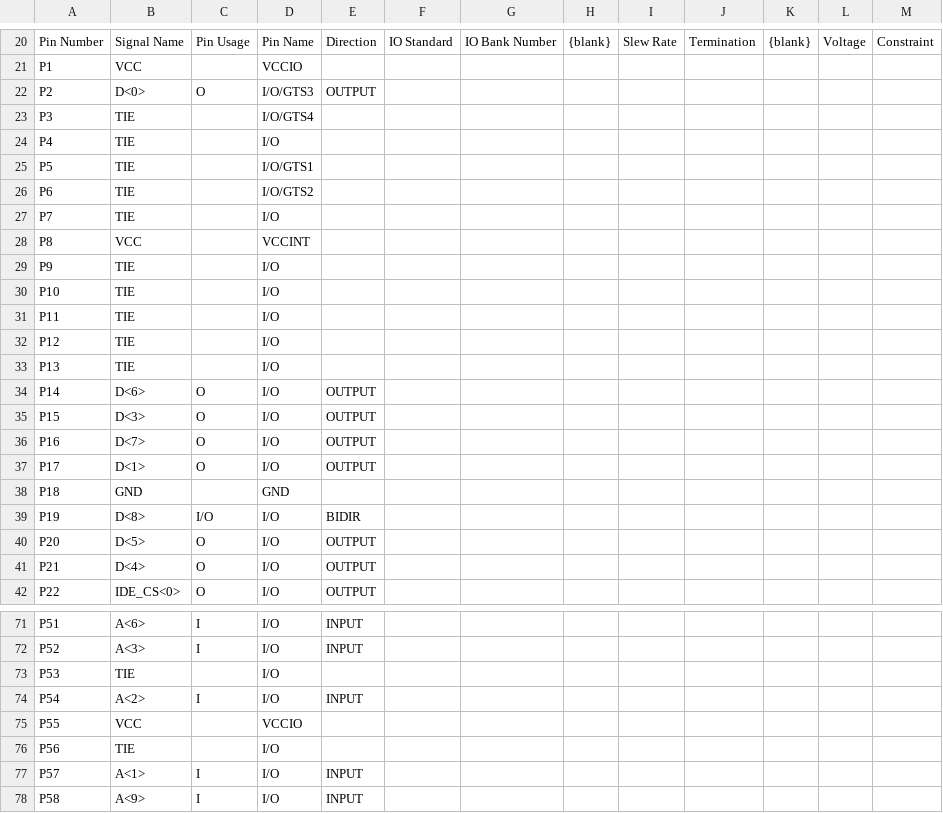
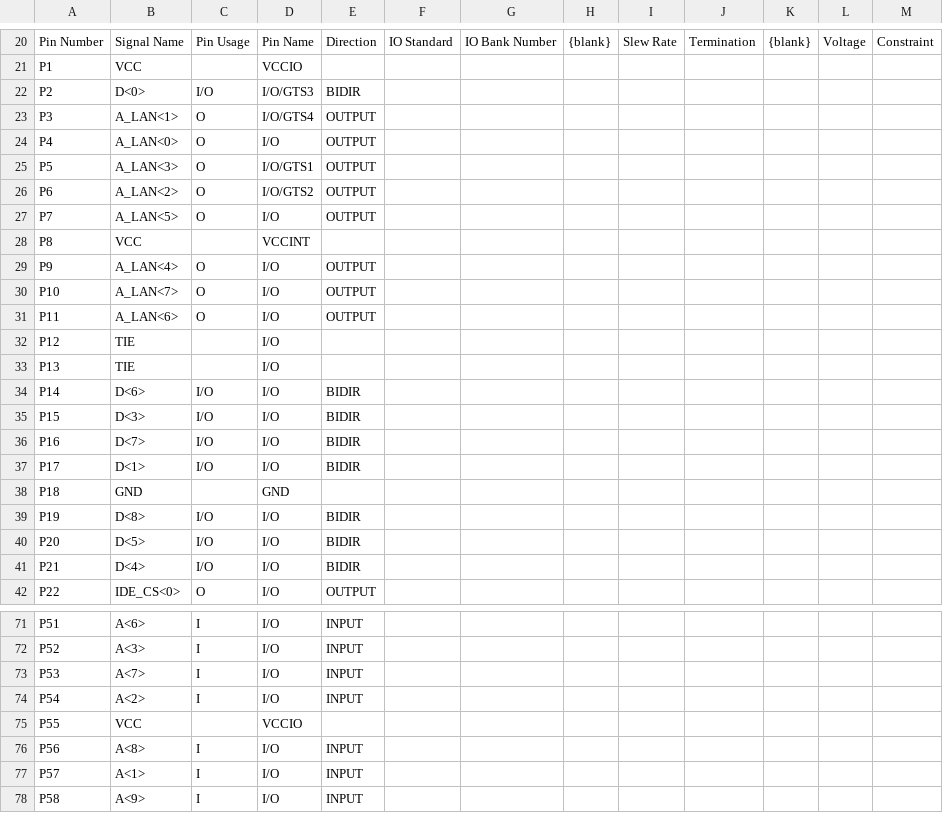
Before and after one commit to MHeinrichs/Zorro-LAN-IDE, a CSV file: Logic/LAN_IDE/LAN_IDE_CP_pad.csv, drawn as a sheet; only a part is shown, gaps mark what is left out; the diff covers the shown part only.

```diff
--- a/Logic/LAN_IDE/LAN_IDE_CP_pad.csv
+++ b/Logic/LAN_IDE/LAN_IDE_CP_pad.csv
@@ -21,22 +21,22 @@ Pin Number,Signal Name,Pin Usage,Pin Name,Direction,IO Standard,IO Bank Number,{
 P1,VCC,,VCCIO,,,,,,,,,,
-P2,D<0>,O,I/O/GTS3,OUTPUT,,,,,,,,,
-P3,TIE,,I/O/GTS4,,,,,,,,,,
-P4,TIE,,I/O,,,,,,,,,,
-P5,TIE,,I/O/GTS1,,,,,,,,,,
-P6,TIE,,I/O/GTS2,,,,,,,,,,
-P7,TIE,,I/O,,,,,,,,,,
+P2,D<0>,I/O,I/O/GTS3,BIDIR,,,,,,,,,
+P3,A_LAN<1>,O,I/O/GTS4,OUTPUT,,,,,,,,,
+P4,A_LAN<0>,O,I/O,OUTPUT,,,,,,,,,
+P5,A_LAN<3>,O,I/O/GTS1,OUTPUT,,,,,,,,,
+P6,A_LAN<2>,O,I/O/GTS2,OUTPUT,,,,,,,,,
+P7,A_LAN<5>,O,I/O,OUTPUT,,,,,,,,,
 P8,VCC,,VCCINT,,,,,,,,,,
-P9,TIE,,I/O,,,,,,,,,,
-P10,TIE,,I/O,,,,,,,,,,
-P11,TIE,,I/O,,,,,,,,,,
+P9,A_LAN<4>,O,I/O,OUTPUT,,,,,,,,,
+P10,A_LAN<7>,O,I/O,OUTPUT,,,,,,,,,
+P11,A_LAN<6>,O,I/O,OUTPUT,,,,,,,,,
 P12,TIE,,I/O,,,,,,,,,,
 P13,TIE,,I/O,,,,,,,,,,
-P14,D<6>,O,I/O,OUTPUT,,,,,,,,,
-P15,D<3>,O,I/O,OUTPUT,,,,,,,,,
-P16,D<7>,O,I/O,OUTPUT,,,,,,,,,
-P17,D<1>,O,I/O,OUTPUT,,,,,,,,,
+P14,D<6>,I/O,I/O,BIDIR,,,,,,,,,
+P15,D<3>,I/O,I/O,BIDIR,,,,,,,,,
+P16,D<7>,I/O,I/O,BIDIR,,,,,,,,,
+P17,D<1>,I/O,I/O,BIDIR,,,,,,,,,
 P18,GND,,GND,,,,,,,,,,
 P19,D<8>,I/O,I/O,BIDIR,,,,,,,,,
-P20,D<5>,O,I/O,OUTPUT,,,,,,,,,
-P21,D<4>,O,I/O,OUTPUT,,,,,,,,,
+P20,D<5>,I/O,I/O,BIDIR,,,,,,,,,
+P21,D<4>,I/O,I/O,BIDIR,,,,,,,,,
 P22,IDE_CS<0>,O,I/O,OUTPUT,,,,,,,,,
@@ -72,6 +72,6 @@ P51,A<6>,I,I/O,INPUT,,,,,,,,,
 P52,A<3>,I,I/O,INPUT,,,,,,,,,
-P53,TIE,,I/O,,,,,,,,,,
+P53,A<7>,I,I/O,INPUT,,,,,,,,,
 P54,A<2>,I,I/O,INPUT,,,,,,,,,
 P55,VCC,,VCCIO,,,,,,,,,,
-P56,TIE,,I/O,,,,,,,,,,
+P56,A<8>,I,I/O,INPUT,,,,,,,,,
 P57,A<1>,I,I/O,INPUT,,,,,,,,,
```
Also changed, not shown: 111 edited cells elsewhere in this file, 55 other files.
